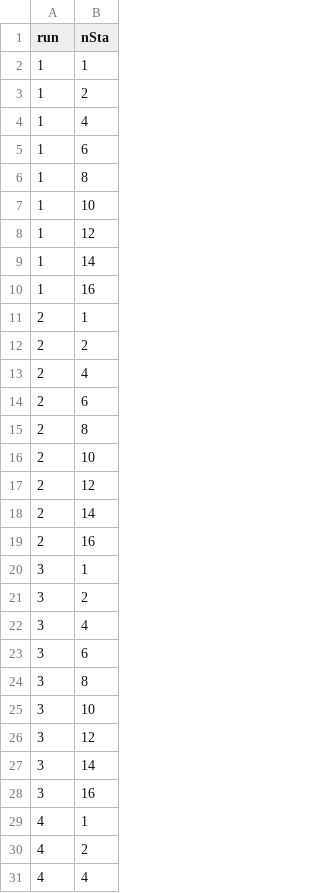
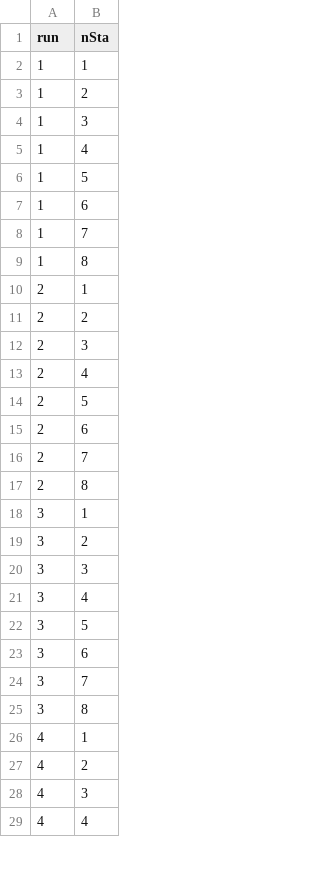
Before and after one commit to imec-idlab/ns3-when-to-use-what, a CSV file: when2usewhat_output/gnu-parallel/params/a2p_xr_input.csv, drawn as a sheet; only a part is shown; the diff covers the shown part only.

```diff
--- a/when2usewhat_output/gnu-parallel/params/a2p_xr_input.csv
+++ b/when2usewhat_output/gnu-parallel/params/a2p_xr_input.csv
@@ -3,29 +3,27 @@ run,nSta
 1,2
+1,3
 1,4
+1,5
 1,6
+1,7
 1,8
-1,10
-1,12
-1,14
-1,16
 2,1
 2,2
+2,3
 2,4
+2,5
 2,6
+2,7
 2,8
-2,10
-2,12
-2,14
-2,16
 3,1
 3,2
+3,3
 3,4
+3,5
 3,6
+3,7
 3,8
-3,10
-3,12
-3,14
-3,16
 4,1
 4,2
+4,3
 4,4
```
Also changed, not shown: 20 added rows and 28 removed rows elsewhere in this file, when2usewhat_output/gnu-parallel/params/a2pv2_xr_input.csv, when2usewhat_output/gnu-parallel/params/edca_xr_input.csv, 2 other files.
